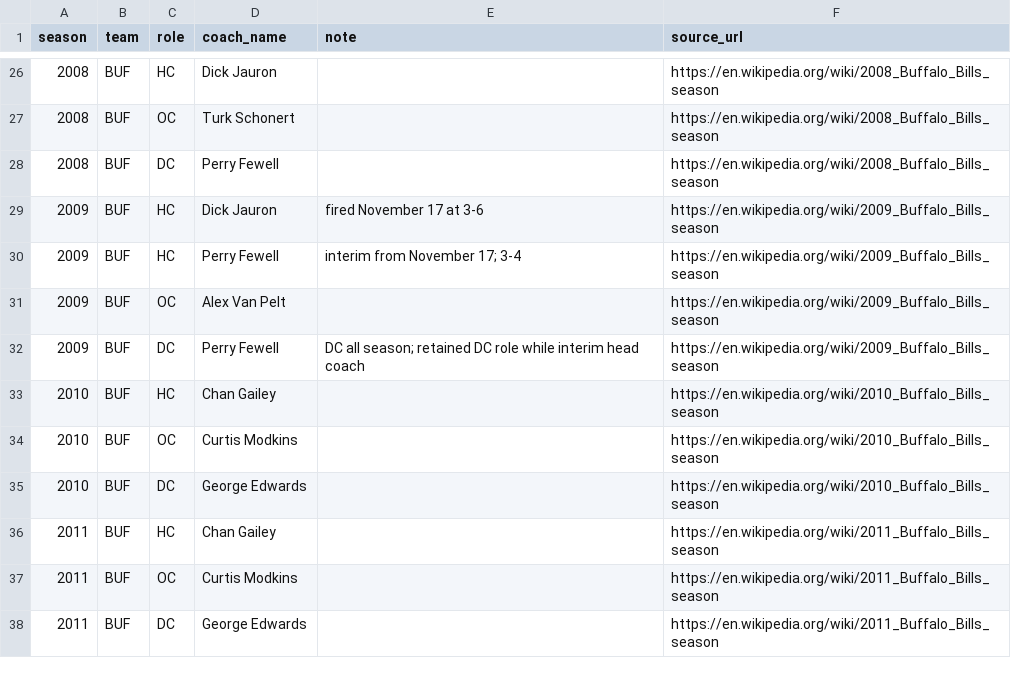
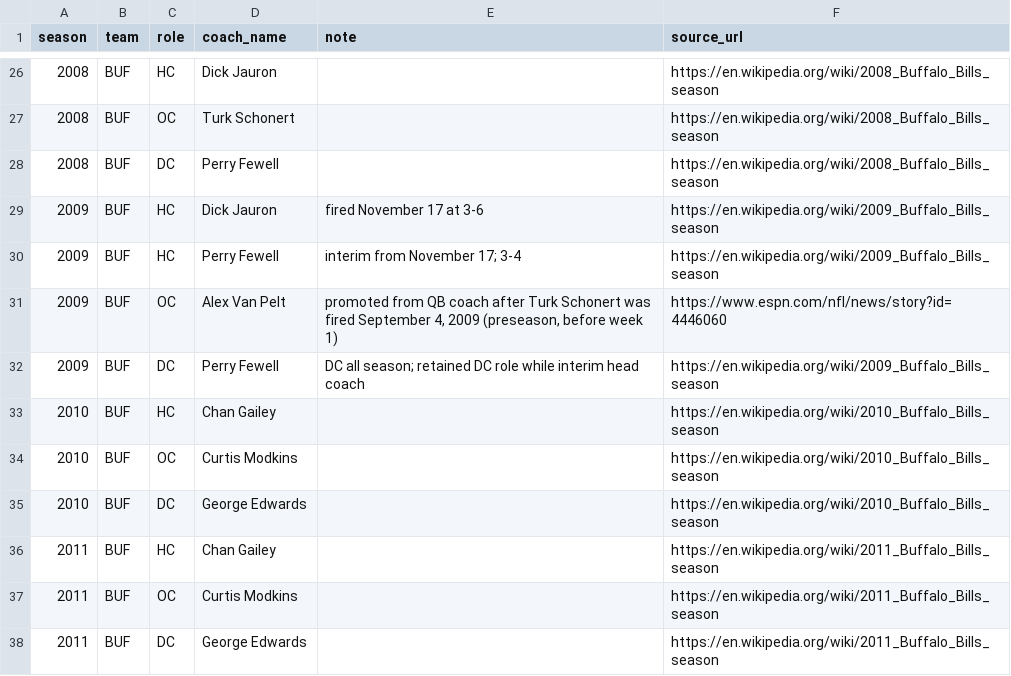
Before and after one commit to reymuniziii-svg/nfl-o-nomics, a CSV file: data/curated/staging/coaching_afc_east.csv, drawn as a sheet; only a part is shown, gaps mark what is left out.

```diff
--- a/data/curated/staging/coaching_afc_east.csv
+++ b/data/curated/staging/coaching_afc_east.csv
@@ -30,3 +30,3 @@ season,team,role,coach_name,note,source_url
 2009,BUF,HC,Perry Fewell,interim from November 17; 3-4,https://en.wikipedia.org/wiki/2009_Buffalo_Bills_season
-2009,BUF,OC,Alex Van Pelt,,https://en.wikipedia.org/wiki/2009_Buffalo_Bills_season
+2009,BUF,OC,Alex Van Pelt,"promoted from QB coach after Turk Schonert was fired September 4, 2009 (preseason, before week 1)",https://www.espn.com/nfl/news/story?id=4446060
 2009,BUF,DC,Perry Fewell,DC all season; retained DC role while interim head coach,https://en.wikipedia.org/wiki/2009_Buffalo_Bills_season
```
Also changed, not shown: 1 other file.
